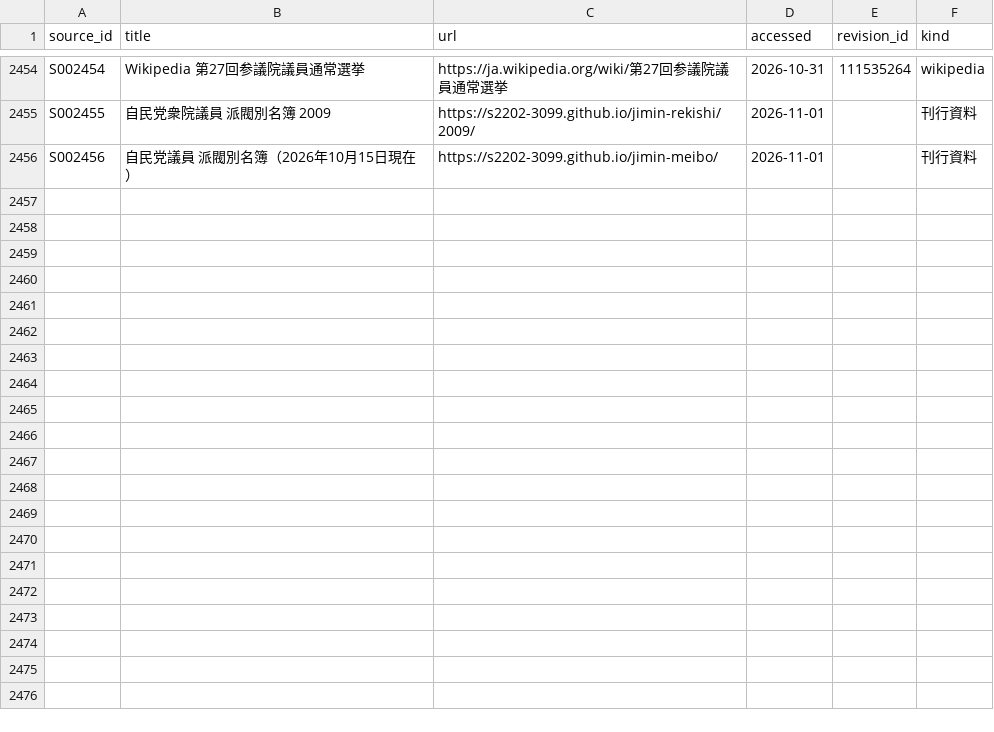
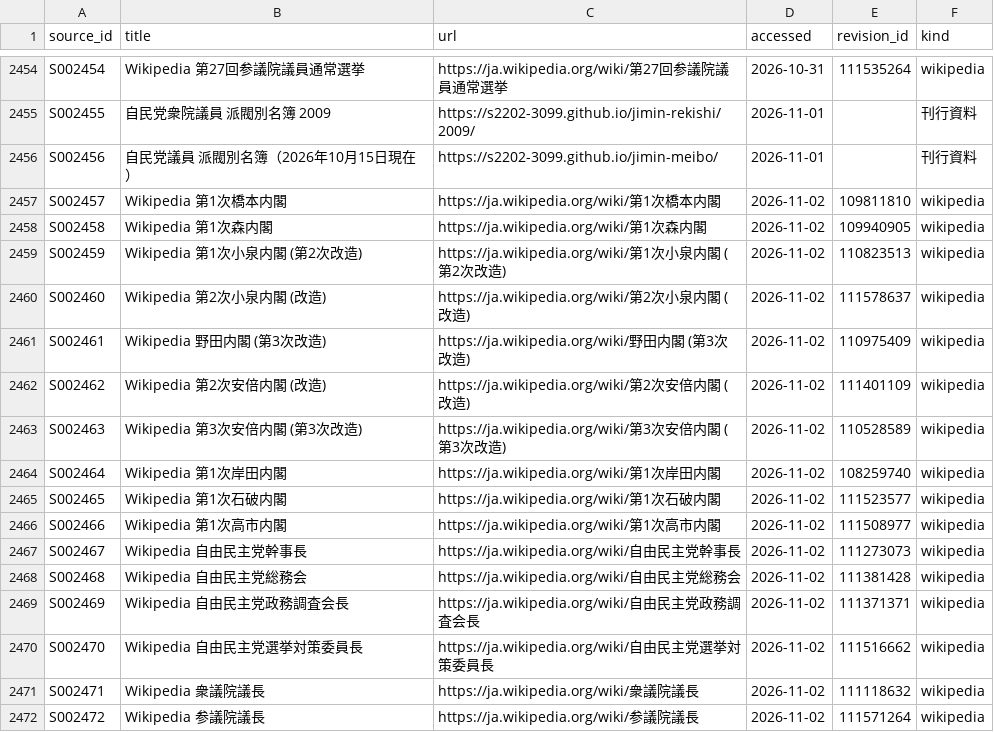
Before and after one commit to s2202-3099/kokkai-soran, a CSV file: data/sources.csv, drawn as a sheet; only a part is shown, gaps mark what is left out.

```diff
--- a/data/sources.csv
+++ b/data/sources.csv
@@ -2456 +2456,17 @@ S002455,自民党衆院議員 派閥別名簿 2009,https://s2202-3099.github.io/
 S002456,自民党議員 派閥別名簿（2026年10月15日現在）,https://s2202-3099.github.io/jimin-meibo/,2026-11-01,,刊行資料
+S002457,Wikipedia 第1次橋本内閣,https://ja.wikipedia.org/wiki/第1次橋本内閣,2026-11-02,109811810,wikipedia
+S002458,Wikipedia 第1次森内閣,https://ja.wikipedia.org/wiki/第1次森内閣,2026-11-02,109940905,wikipedia
+S002459,Wikipedia 第1次小泉内閣 (第2次改造),https://ja.wikipedia.org/wiki/第1次小泉内閣 (第2次改造),2026-11-02,110823513,wikipedia
+S002460,Wikipedia 第2次小泉内閣 (改造),https://ja.wikipedia.org/wiki/第2次小泉内閣 (改造),2026-11-02,111578637,wikipedia
+S002461,Wikipedia 野田内閣 (第3次改造),https://ja.wikipedia.org/wiki/野田内閣 (第3次改造),2026-11-02,110975409,wikipedia
+S002462,Wikipedia 第2次安倍内閣 (改造),https://ja.wikipedia.org/wiki/第2次安倍内閣 (改造),2026-11-02,111401109,wikipedia
+S002463,Wikipedia 第3次安倍内閣 (第3次改造),https://ja.wikipedia.org/wiki/第3次安倍内閣 (第3次改造),2026-11-02,110528589,wikipedia
+S002464,Wikipedia 第1次岸田内閣,https://ja.wikipedia.org/wiki/第1次岸田内閣,2026-11-02,108259740,wikipedia
+S002465,Wikipedia 第1次石破内閣,https://ja.wikipedia.org/wiki/第1次石破内閣,2026-11-02,111523577,wikipedia
+S002466,Wikipedia 第1次高市内閣,https://ja.wikipedia.org/wiki/第1次高市内閣,2026-11-02,111508977,wikipedia
+S002467,Wikipedia 自由民主党幹事長,https://ja.wikipedia.org/wiki/自由民主党幹事長,2026-11-02,111273073,wikipedia
+S002468,Wikipedia 自由民主党総務会,https://ja.wikipedia.org/wiki/自由民主党総務会,2026-11-02,111381428,wikipedia
+S002469,Wikipedia 自由民主党政務調査会長,https://ja.wikipedia.org/wiki/自由民主党政務調査会長,2026-11-02,111371371,wikipedia
+S002470,Wikipedia 自由民主党選挙対策委員長,https://ja.wikipedia.org/wiki/自由民主党選挙対策委員長,2026-11-02,111516662,wikipedia
+S002471,Wikipedia 衆議院議長,https://ja.wikipedia.org/wiki/衆議院議長,2026-11-02,111118632,wikipedia
+S002472,Wikipedia 参議院議長,https://ja.wikipedia.org/wiki/参議院議長,2026-11-02,111571264,wikipedia
```
Also changed, not shown: data/orgs.csv, 12 other files.
